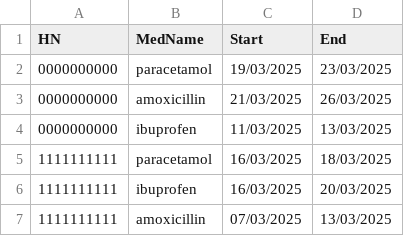
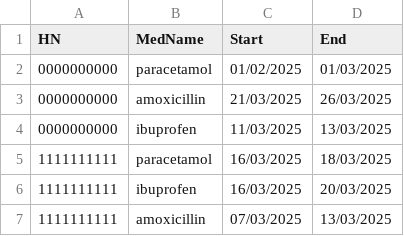
Before and after one commit to N02743/PatientSpon, a CSV file: Data/mock_medicine_usage.csv, drawn as a sheet; only a part is shown.

Commit message:
show medicine usage, handle start and end date out of bound day range

```diff
--- a/Data/mock_medicine_usage.csv
+++ b/Data/mock_medicine_usage.csv
@@ -1,3 +1,3 @@
 HN,MedName,Start,End
-0000000000,paracetamol,19/03/2025,23/03/2025
+0000000000,paracetamol,01/02/2025,01/03/2025
 0000000000,amoxicillin,21/03/2025,26/03/2025
```
Also changed, not shown: 3 other files.
